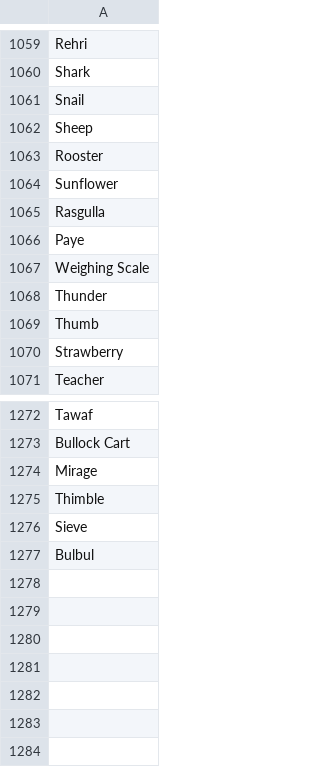
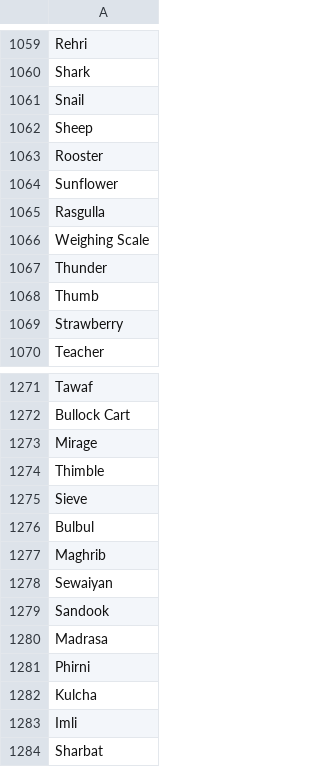
Before and after one commit to theshabab/jorbox, a CSV file: data/seed/data/game12.csv, drawn as a sheet; only a part is shown, gaps mark what is left out; removed rows and columns are numbered as before the commit, all else as after; the diff names each change by its address in the sheet, - before the commit and + after, or states it on an @@ line.

```diff
--- a/data/seed/data/game12.csv
+++ b/data/seed/data/game12.csv
-row 1066: Paye
+row 1277: Maghrib
+row 1278: Sewaiyan
+row 1279: Sandook
+row 1280: Madrasa
+row 1281: Phirni
+row 1282: Kulcha
+row 1283: Imli
+row 1284: Sharbat
```
Also changed, not shown: data/seed/data/game6.csv, data/seed/data/game7.csv, 5 other files.
